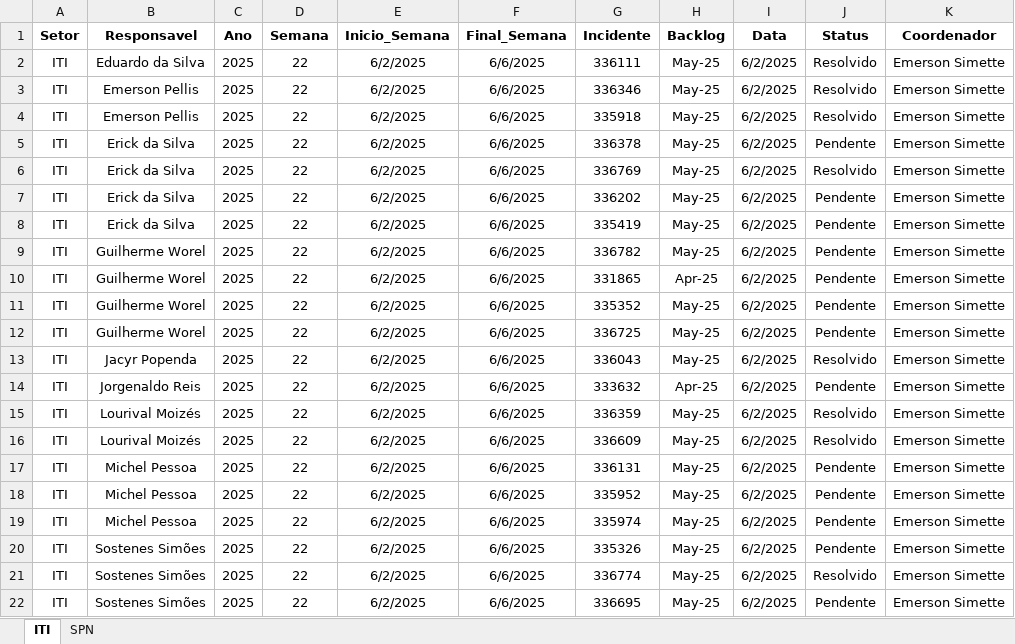
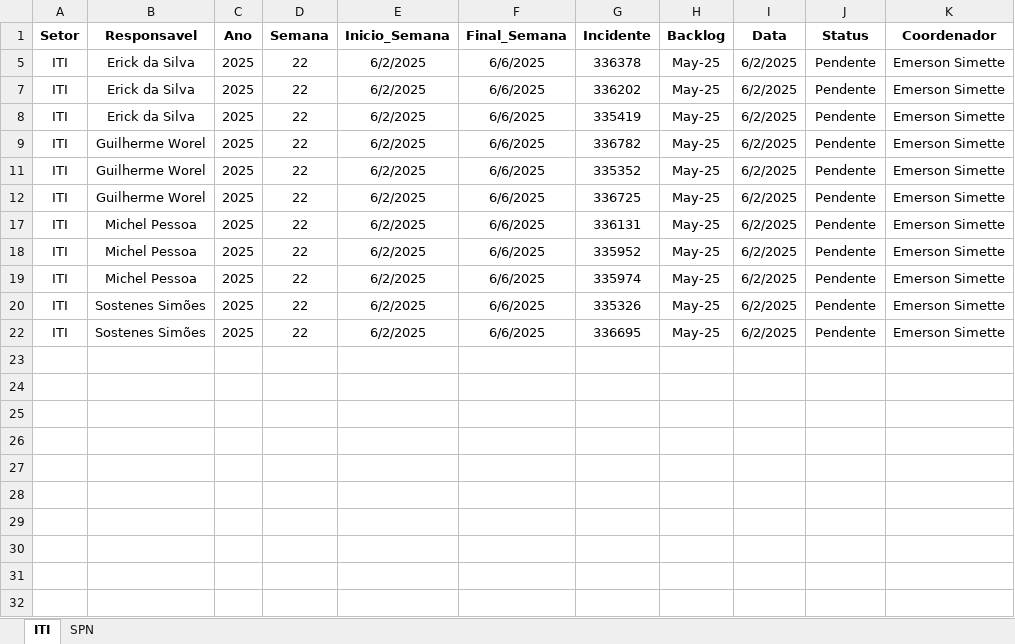
Before and after one commit to GeekFrancisco/Franciscodatais, an Excel workbook: Base/Backlog_22.xlsx, sheet ITI, drawn as a sheet; values as stored, in another font and other column widths than the file's, no borders; the diff names each change by its address in the sheet, - before the commit and + after, or states it on an @@ line.

```diff
--- a/Base/Backlog_22.xlsx (sheet ITI)
+++ b/Base/Backlog_22.xlsx (sheet ITI)
@@ row 2 hidden: ITI | Eduardo da Silva | 2025 | 22 | 6/2/2025 | 6/6/2025 | 336111 | May-25 | 6/2/2025 | Resolvido | Emerson Simette @@
@@ row 3 hidden: ITI | Emerson Pellis | 2025 | 22 | 6/2/2025 | 6/6/2025 | 336346 | May-25 | 6/2/2025 | Resolvido | Emerson Simette @@
@@ row 4 hidden: ITI | Emerson Pellis | 2025 | 22 | 6/2/2025 | 6/6/2025 | 335918 | May-25 | 6/2/2025 | Resolvido | Emerson Simette @@
@@ row 6 hidden: ITI | Erick da Silva | 2025 | 22 | 6/2/2025 | 6/6/2025 | 336769 | May-25 | 6/2/2025 | Resolvido | Emerson Simette @@
@@ row 10 hidden: ITI | Guilherme Worel | 2025 | 22 | 6/2/2025 | 6/6/2025 | 331865 | Apr-25 | 6/2/2025 | Pendente | Emerson Simette @@
@@ row 13 hidden: ITI | Jacyr Popenda | 2025 | 22 | 6/2/2025 | 6/6/2025 | 336043 | May-25 | 6/2/2025 | Resolvido | Emerson Simette @@
@@ row 14 hidden: ITI | Jorgenaldo Reis | 2025 | 22 | 6/2/2025 | 6/6/2025 | 333632 | Apr-25 | 6/2/2025 | Pendente | Emerson Simette @@
@@ row 15 hidden: ITI | Lourival Moizés | 2025 | 22 | 6/2/2025 | 6/6/2025 | 336359 | May-25 | 6/2/2025 | Resolvido | Emerson Simette @@
@@ row 16 hidden: ITI | Lourival Moizés | 2025 | 22 | 6/2/2025 | 6/6/2025 | 336609 | May-25 | 6/2/2025 | Resolvido | Emerson Simette @@
@@ row 21 hidden: ITI | Sostenes Simões | 2025 | 22 | 6/2/2025 | 6/6/2025 | 336774 | May-25 | 6/2/2025 | Resolvido | Emerson Simette @@
```
Also changed, not shown: 16 other files.
